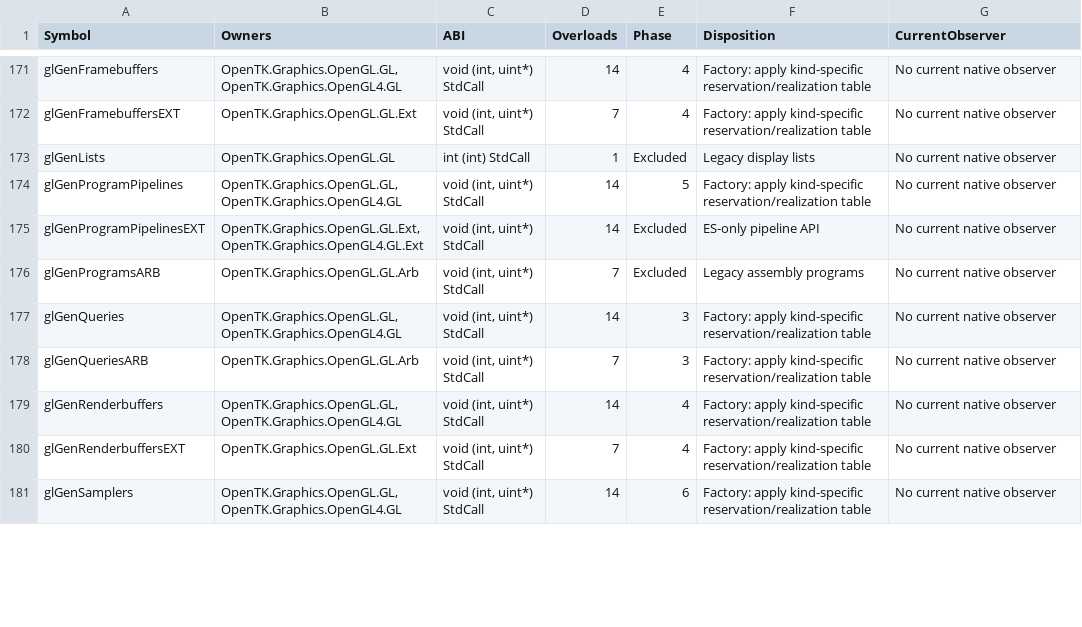
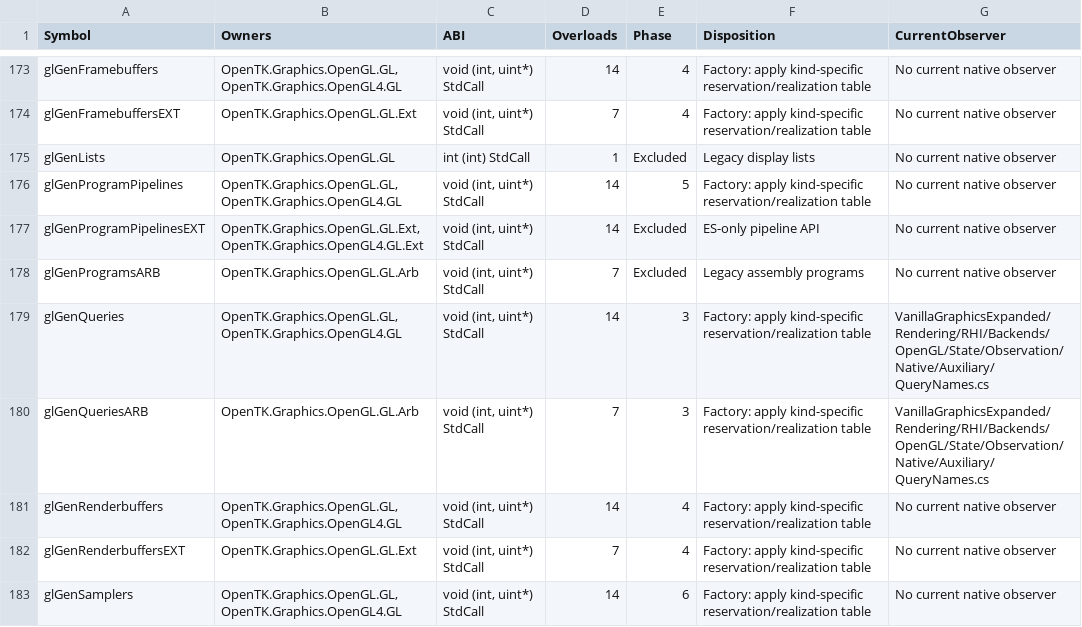
Before and after one commit to dsisco11/VanillaGraphicsExpanded, a TSV file: docs/Rendering.MetadataLifecycle.Bindings.tsv, drawn as a sheet; only a part is shown, gaps mark what is left out; the diff covers the shown part only.

Commit message:
[Phase 3]: Maintain semaphore, query and synchronization identities

```diff
--- a/docs/Rendering.MetadataLifecycle.Bindings.tsv
+++ b/docs/Rendering.MetadataLifecycle.Bindings.tsv
@@ -176,4 +178,4 @@ glGenProgramPipelinesEXT	OpenTK.Graphics.OpenGL.GL.Ext, OpenTK.Graphics.OpenGL4.
 glGenProgramsARB	OpenTK.Graphics.OpenGL.GL.Arb	void (int, uint*) StdCall	7	Excluded	Legacy assembly programs	No current native observer
-glGenQueries	OpenTK.Graphics.OpenGL.GL, OpenTK.Graphics.OpenGL4.GL	void (int, uint*) StdCall	14	3	Factory: apply kind-specific reservation/realization table	No current native observer
-glGenQueriesARB	OpenTK.Graphics.OpenGL.GL.Arb	void (int, uint*) StdCall	7	3	Factory: apply kind-specific reservation/realization table	No current native observer
+glGenQueries	OpenTK.Graphics.OpenGL.GL, OpenTK.Graphics.OpenGL4.GL	void (int, uint*) StdCall	14	3	Factory: apply kind-specific reservation/realization table	VanillaGraphicsExpanded/Rendering/RHI/Backends/OpenGL/State/Observation/Native/Auxiliary/QueryNames.cs
+glGenQueriesARB	OpenTK.Graphics.OpenGL.GL.Arb	void (int, uint*) StdCall	7	3	Factory: apply kind-specific reservation/realization table	VanillaGraphicsExpanded/Rendering/RHI/Backends/OpenGL/State/Observation/Native/Auxiliary/QueryNames.cs
 glGenRenderbuffers	OpenTK.Graphics.OpenGL.GL, OpenTK.Graphics.OpenGL4.GL	void (int, uint*) StdCall	14	4	Factory: apply kind-specific reservation/realization table	No current native observer
```
Also changed, not shown: 5 added rows and 15 edited cells elsewhere in this file, 44 other files.
